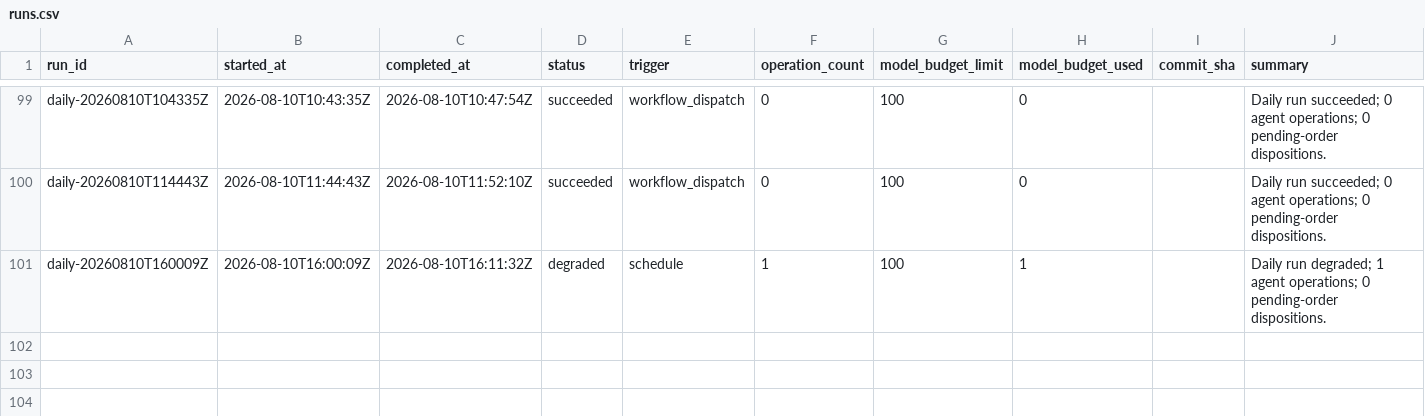
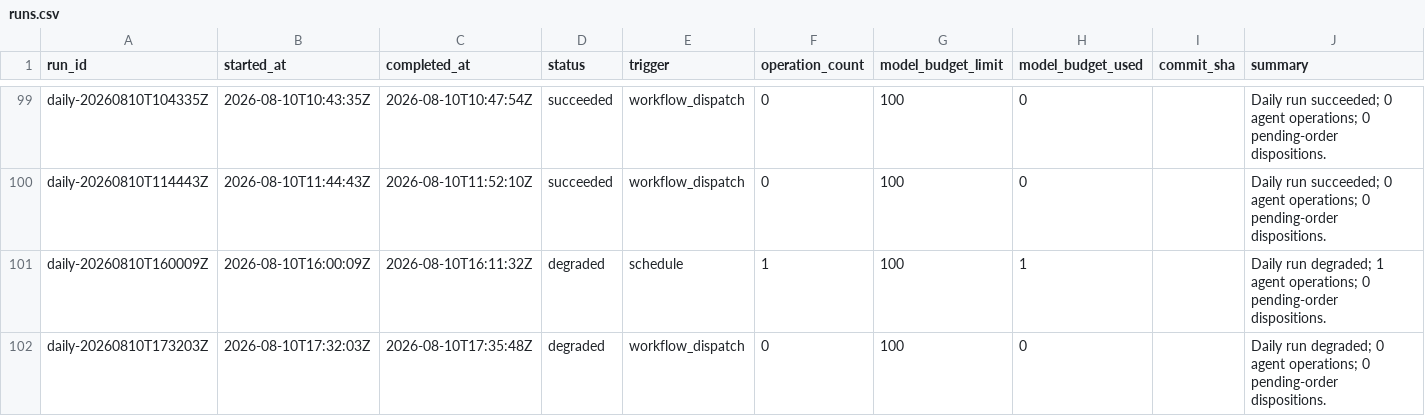
Before and after one commit to Kabutojira/PaperTrader, a CSV file: data/tables/runs.csv, drawn as a sheet; only a part is shown, gaps mark what is left out.

```diff
--- a/data/tables/runs.csv
+++ b/data/tables/runs.csv
@@ -101 +101,2 @@ daily-20260810T114443Z,2026-08-10T11:44:43Z,2026-08-10T11:52:10Z,succeeded,workf
 daily-20260810T160009Z,2026-08-10T16:00:09Z,2026-08-10T16:11:32Z,degraded,schedule,1,100,1,,Daily run degraded; 1 agent operations; 0 pending-order dispositions.
+daily-20260810T173203Z,2026-08-10T17:32:03Z,2026-08-10T17:35:48Z,degraded,workflow_dispatch,0,100,0,,Daily run degraded; 0 agent operations; 0 pending-order dispositions.
```
Also changed, not shown: data/published/model_portfolio.csv, data/published/research_benchmark.csv, 16 other files.
